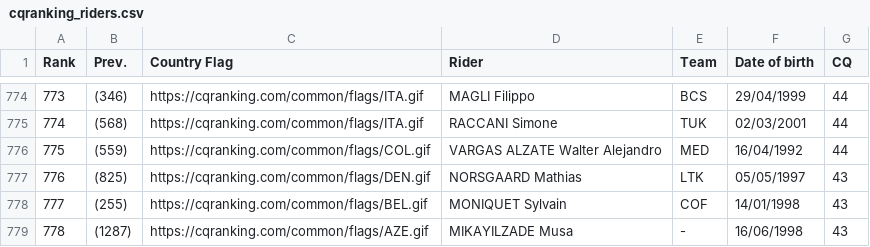
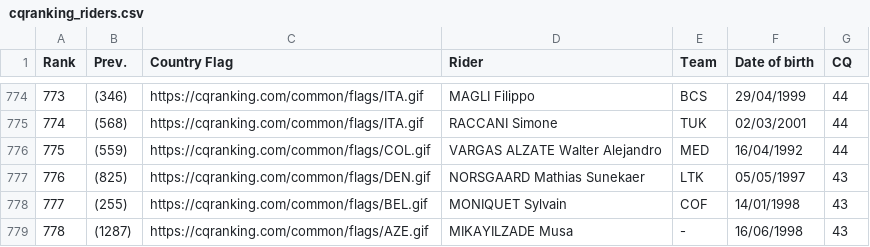
Before and after one commit to ciclismoreale/ciclismoreale.github.io, a CSV file: data/cqranking_riders.csv, drawn as a sheet; only a part is shown, gaps mark what is left out.

```diff
--- a/data/cqranking_riders.csv
+++ b/data/cqranking_riders.csv
@@ -776,3 +776,3 @@ Rank,Prev.,Country Flag,Rider,Team,Date of birth,CQ
 775,(559),https://cqranking.com/common/flags/COL.gif,VARGAS ALZATE Walter Alejandro,MED,16/04/1992,44
-776,(825),https://cqranking.com/common/flags/DEN.gif,NORSGAARD Mathias,LTK,05/05/1997,43
+776,(825),https://cqranking.com/common/flags/DEN.gif,NORSGAARD Mathias Sunekaer,LTK,05/05/1997,43
 777,(255),https://cqranking.com/common/flags/BEL.gif,MONIQUET Sylvain,COF,14/01/1998,43
```
Also changed, not shown: data/mensile.csv, 10 other files.
